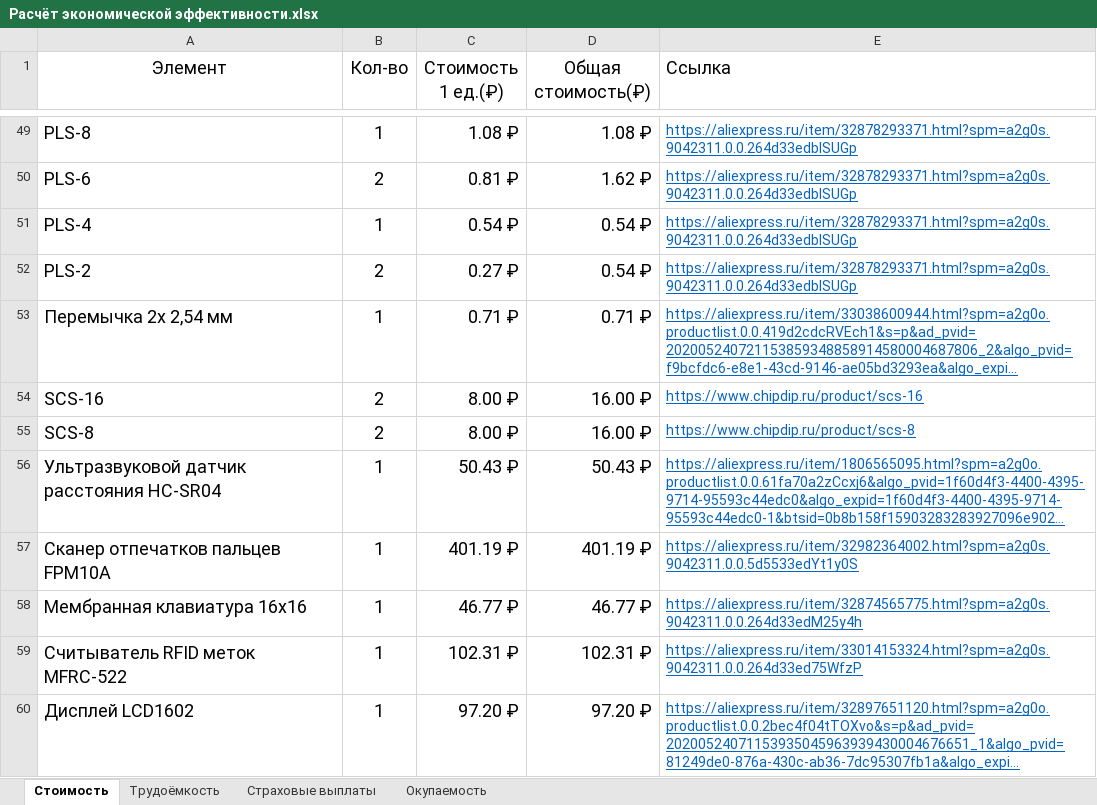
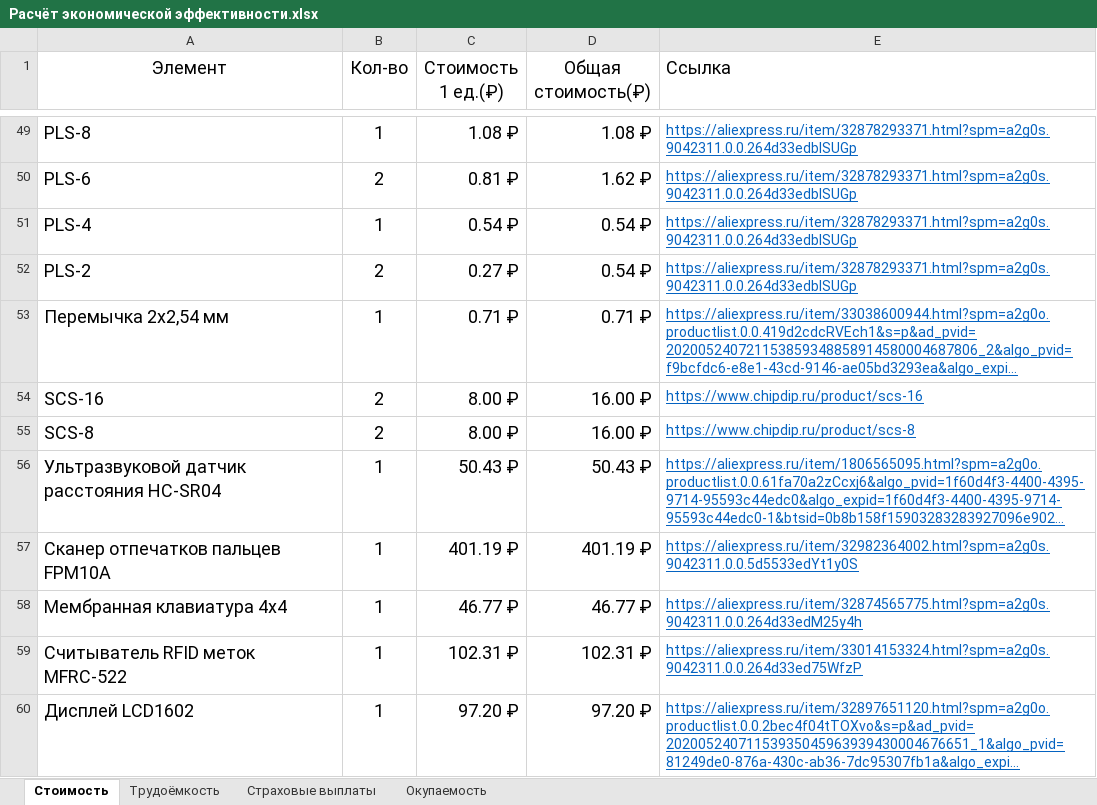
Before and after one commit to maxim5858mru/graduate-work-college-tiu, an Excel workbook: Text/Дипломная работа/Части диплома/Расчёт экономической эффективности.xlsx, sheet Стоимость, drawn as a sheet; only a part is shown, gaps mark what is left out; long unchanged cells end in …; values as stored, in another font and other column widths than the file's, no borders; the diff names each change by its address in the sheet, - before the commit and + after, or states it on an @@ line.

```diff
--- a/Text/Дипломная работа/Части диплома/Расчёт экономической эффективности.xlsx (sheet Стоимость)
+++ b/Text/Дипломная работа/Части диплома/Расчёт экономической эффективности.xlsx (sheet Стоимость)
-A53 (Элемент): Перемычка 2x 2,54 мм
+A53 (Элемент): Перемычка 2x2,54 мм
-A58 (Элемент): Мембранная клавиатура 16x16
+A58 (Элемент): Мембранная клавиатура 4x4
```
Also changed, not shown: sheet Окупаемость, formulas that keep their value, charts or pictures, Altium Designer Project/Project Outputs for Graduate Work/BOM/Bill of Materials-Graduate Work.xlsx, 32 other files.
